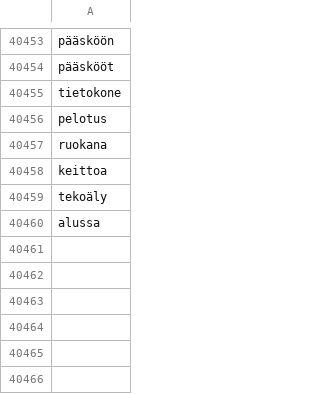
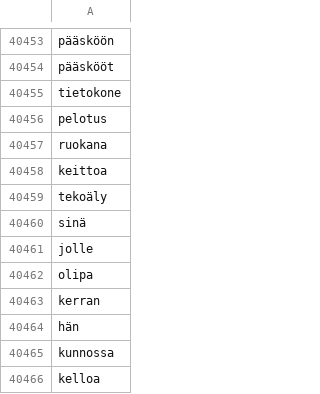
Before and after one commit to brotholi/Tiralabra, a CSV file: sanasto.csv, drawn as a sheet; only a part is shown, gaps mark what is left out.

```diff
--- a/sanasto.csv
+++ b/sanasto.csv
@@ -40459,2 +40459,8 @@ keittoa
 tekoäly
-alussa
+sinä
+jolle
+olipa
+kerran
+hän
+kunnossa
+kelloa
```
Also changed, not shown: 5 other files.
